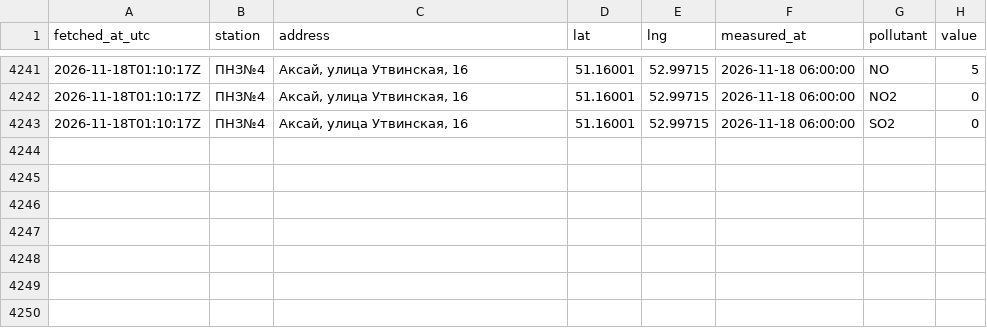
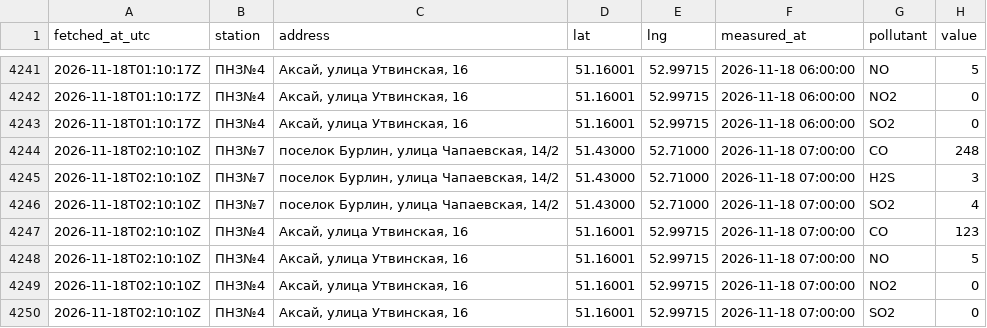
Before and after one commit to SanDav2011/atyrau-air, a CSV file: data/zko-east/stations.csv, drawn as a sheet; only a part is shown, gaps mark what is left out; the diff names each change by its address in the sheet, - before the commit and + after, or states it on an @@ line.

```diff
--- a/data/zko-east/stations.csv
+++ b/data/zko-east/stations.csv
+row 4244: 2026-11-18T02:10:10Z | ПНЗ№7 | поселок Бурлин, улица Чапаевская, 14/2 | 51.43000 | 52.71000 | 2026-11-18 07:00:00 | CO | 248
+row 4245: 2026-11-18T02:10:10Z | ПНЗ№7 | поселок Бурлин, улица Чапаевская, 14/2 | 51.43000 | 52.71000 | 2026-11-18 07:00:00 | H2S | 3
+row 4246: 2026-11-18T02:10:10Z | ПНЗ№7 | поселок Бурлин, улица Чапаевская, 14/2 | 51.43000 | 52.71000 | 2026-11-18 07:00:00 | SO2 | 4
+row 4247: 2026-11-18T02:10:10Z | ПНЗ№4 | Аксай, улица Утвинская, 16 | 51.16001 | 52.99715 | 2026-11-18 07:00:00 | CO | 123
+row 4248: 2026-11-18T02:10:10Z | ПНЗ№4 | Аксай, улица Утвинская, 16 | 51.16001 | 52.99715 | 2026-11-18 07:00:00 | NO | 5
+row 4249: 2026-11-18T02:10:10Z | ПНЗ№4 | Аксай, улица Утвинская, 16 | 51.16001 | 52.99715 | 2026-11-18 07:00:00 | NO2 | 0
+row 4250: 2026-11-18T02:10:10Z | ПНЗ№4 | Аксай, улица Утвинская, 16 | 51.16001 | 52.99715 | 2026-11-18 07:00:00 | SO2 | 0
```
Also changed, not shown: data/kokshetau/stations.csv, data/kostanay/stations.csv, 37 other files.
